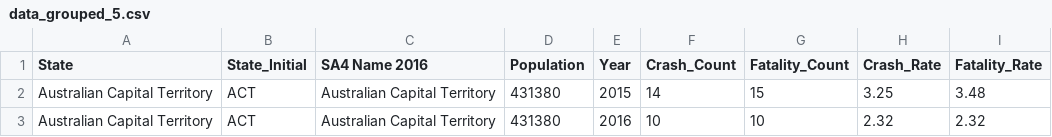
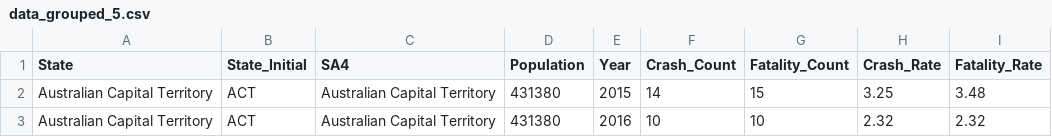
Before and after one commit to vincentarsontaneli/FIT3179_A2, a CSV file: A2/data/data_grouped_5.csv, drawn as a sheet; only a part is shown.

```diff
--- a/A2/data/data_grouped_5.csv
+++ b/A2/data/data_grouped_5.csv
@@ -1,2 +1,2 @@
-State,State_Initial,SA4 Name 2016,Population,Year,Crash_Count,Fatality_Count,Crash_Rate,Fatality_Rate
+State,State_Initial,SA4,Population,Year,Crash_Count,Fatality_Count,Crash_Rate,Fatality_Rate
 Australian Capital Territory,ACT,Australian Capital Territory,431380,2015,14,15,3.25,3.48
```
Also changed, not shown: 6 other files.
